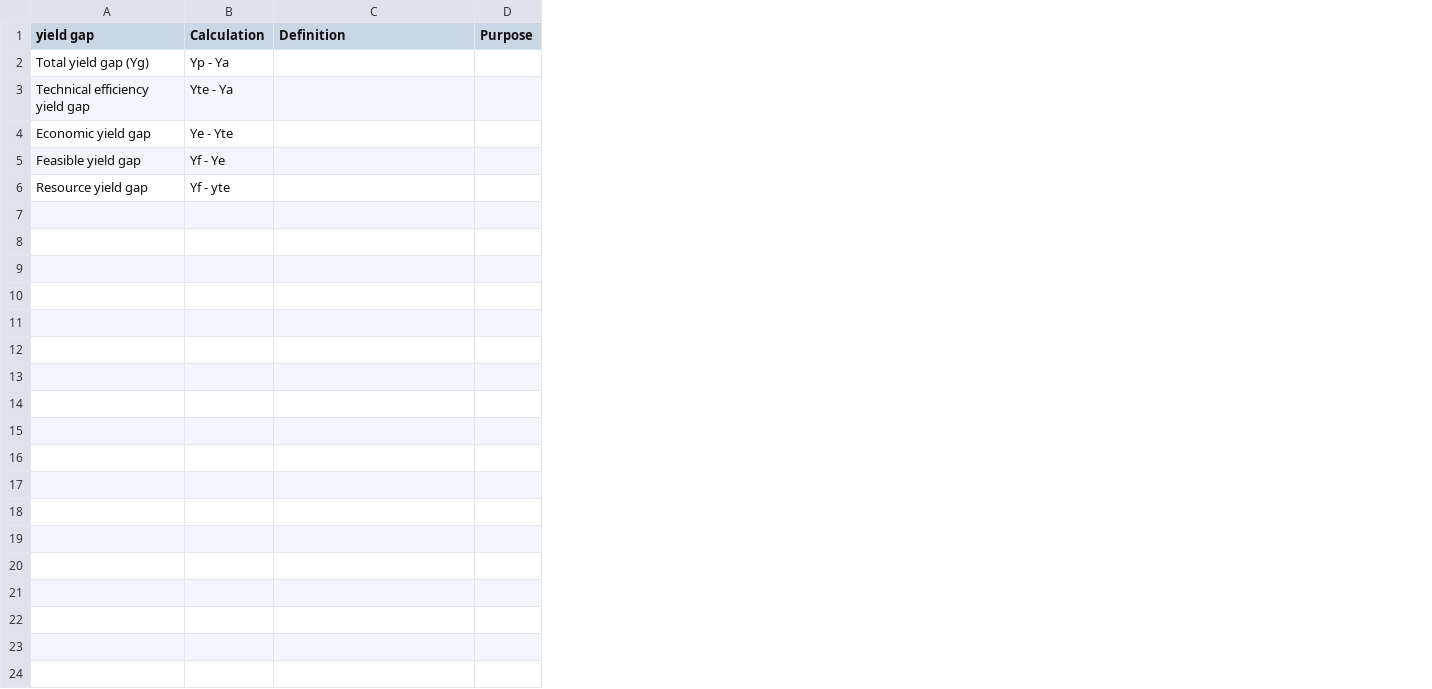
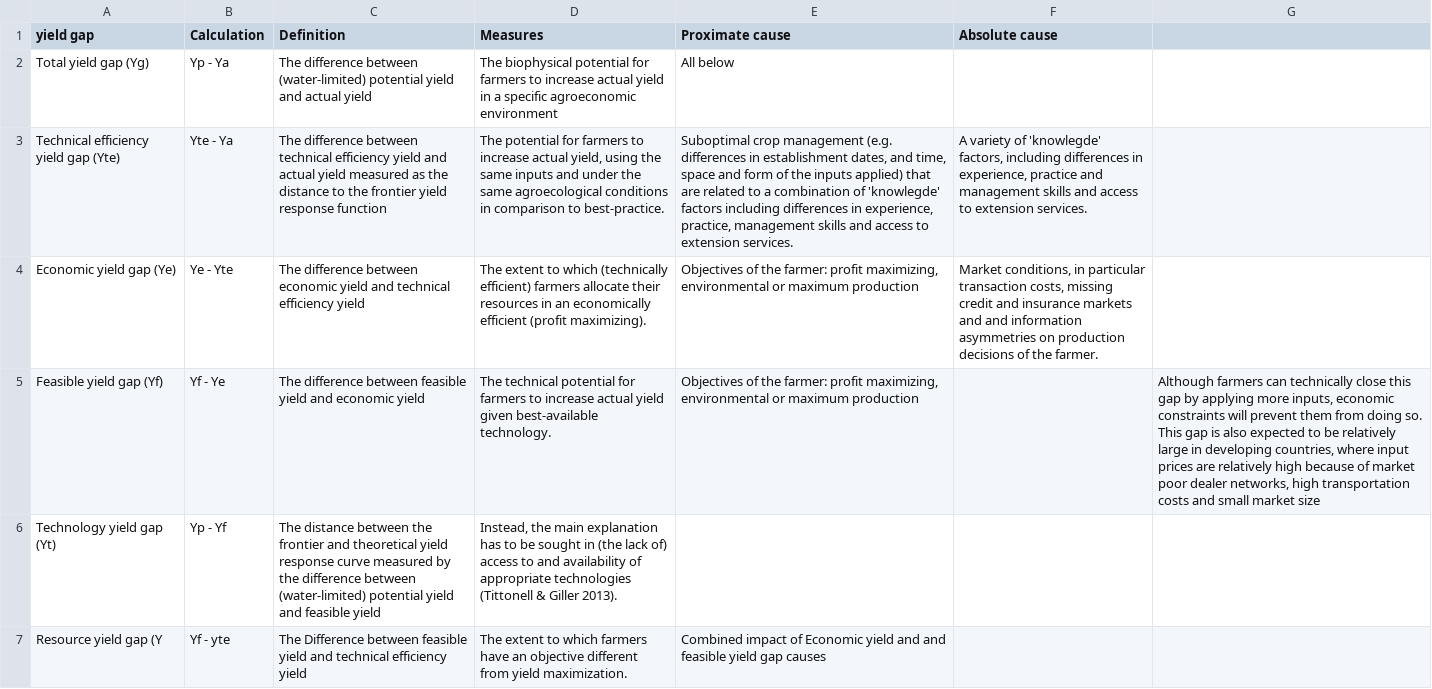
Before and after one commit to tom13878/NGAYG, a CSV file: FigTab/Table_yieldgaps.csv, drawn as a sheet; removed rows and columns are numbered as before the commit, all else as after; the diff names each change by its address in the sheet, - before the commit and + after, or states it on an @@ line.

Commit message:
Updated table

```diff
--- a/FigTab/Table_yieldgaps.csv
+++ b/FigTab/Table_yieldgaps.csv
-column D (Purpose), empty
+column D (Measures), rows 2-5: The biophysical potential for farmers to increase actual yield in a specific agroeconomic environment | The potential for farmers to increase actual yield, using the same inputs and under the same agroecological conditions in comparison to best-practice. | The extent to which (technically efficient) farmers allocate their resources in an economically efficient (profit maximizing). | The technical potential for farmers to increase actual yield given best-available technology.; row 7: The extent to which farmers have an objective different from yield maximization.
+column E (Proximate cause), rows 2-5: All below | Suboptimal crop management (e.g. differences in establishment dates, and time, space and form of the inputs applied) that are related to a combination of 'knowlegde' factors including differences in experience, practice, management skills and access to extension services. | Objectives of the farmer: profit maximizing, environmental or maximum production | Objectives of the farmer: profit maximizing, environmental or maximum production; row 7: Combined impact of Economic yield and and feasible yield gap causes
+column F (Absolute cause), rows 3-4: A variety of 'knowlegde' factors, including differences in experience, practice and management skills and access to extension services. | Market conditions, in particular transaction costs, missing credit and insurance markets and and information asymmetries on production decisions of the farmer.
+column G, row 5: Although farmers can technically close this gap by applying more inputs, economic constraints will prevent them from doing so. This gap is also expected to be relatively large in developing countries, where input prices are relatively high because of market poor dealer networks, high transportation costs and small market size
-C2 (Definition): (empty)
+C2 (Definition): The difference between (water-limited) potential yield and actual yield
-A3 (yield gap): Technical efficiency yield gap
+A3 (yield gap): Technical efficiency yield gap (Yte)
-C3 (Definition): (empty)
+C3 (Definition): The difference between technical efficiency yield and actual yield measured as the distance to the frontier yield response function
-A4 (yield gap): Economic yield gap
+A4 (yield gap): Economic yield gap (Ye)
-C4 (Definition): (empty)
+C4 (Definition): The difference between economic yield and technical efficiency yield
-A5 (yield gap): Feasible yield gap
+A5 (yield gap): Feasible yield gap (Yf)
-C5 (Definition): (empty)
+C5 (Definition): The difference between feasible yield and economic yield
+row 6: Technology yield gap (Yt) | Yp - Yf | The distance between the frontier and theoretical yield response curve measured by the difference between (water-limited) potential yield and feasible yield | Instead, the main explanation has to be sought in (the lack of) access to and availability of appropriate technologies (Tittonell & Giller 2013).
-A7 (yield gap): Resource yield gap
+A7 (yield gap): Resource yield gap (Y
-C7 (Definition): (empty)
+C7 (Definition): The Difference between feasible yield and technical efficiency yield
```
Also changed, not shown: 1 other file.
